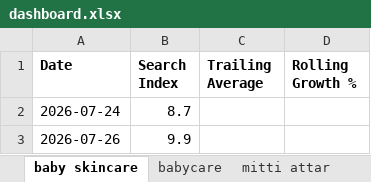
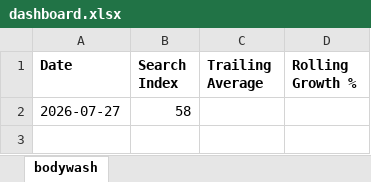
Before and after one commit to Kshitiz171222/Automated-tracker, an Excel workbook: docs/dashboard.xlsx, sheet bodywash, drawn as a sheet; values as stored, in another font and other column widths than the file's, no borders; removed rows and columns are numbered as before the commit, all else as after; the diff names each change by its address in the sheet, - before the commit and + after, or states it on an @@ line.

```diff
--- a/docs/dashboard.xlsx (sheet bodywash)
+++ b/docs/dashboard.xlsx (sheet bodywash)
-sheet tab: baby skincare
+sheet tab: bodywash
-sheet tab: babycare
-sheet tab: mitti attar
-row 2: 2026-07-24 | 8.7
-row 3: 2026-07-26 | 9.9
+row 2: 2026-07-27 | 58
```
Also changed, not shown: other sheet tabs, charts or pictures, 2 other files.
